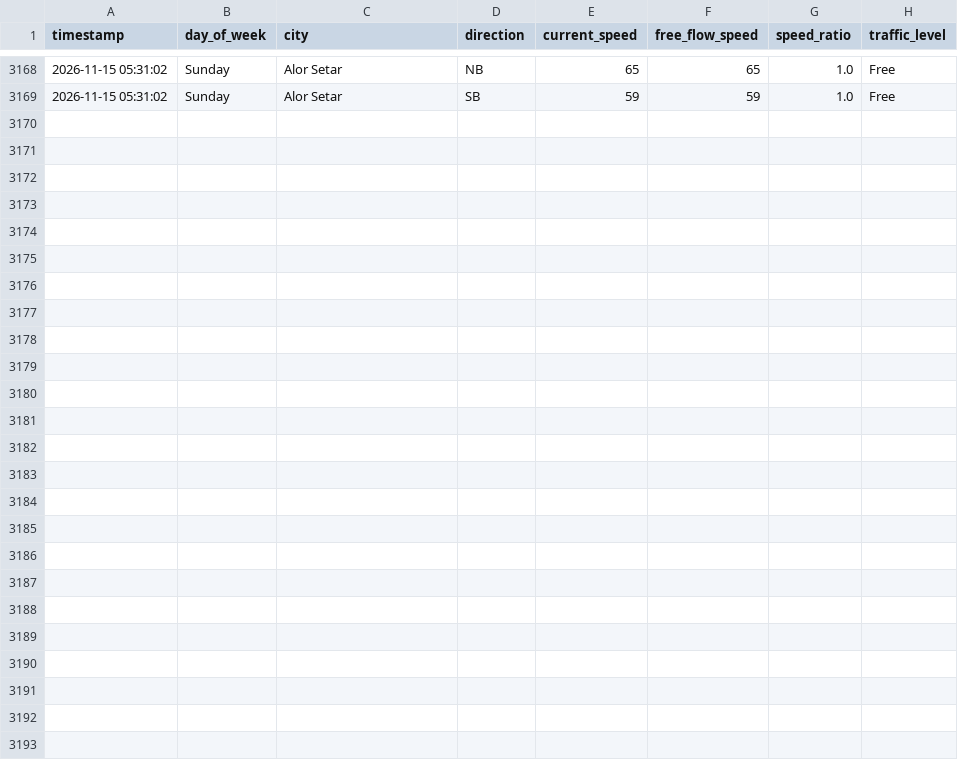
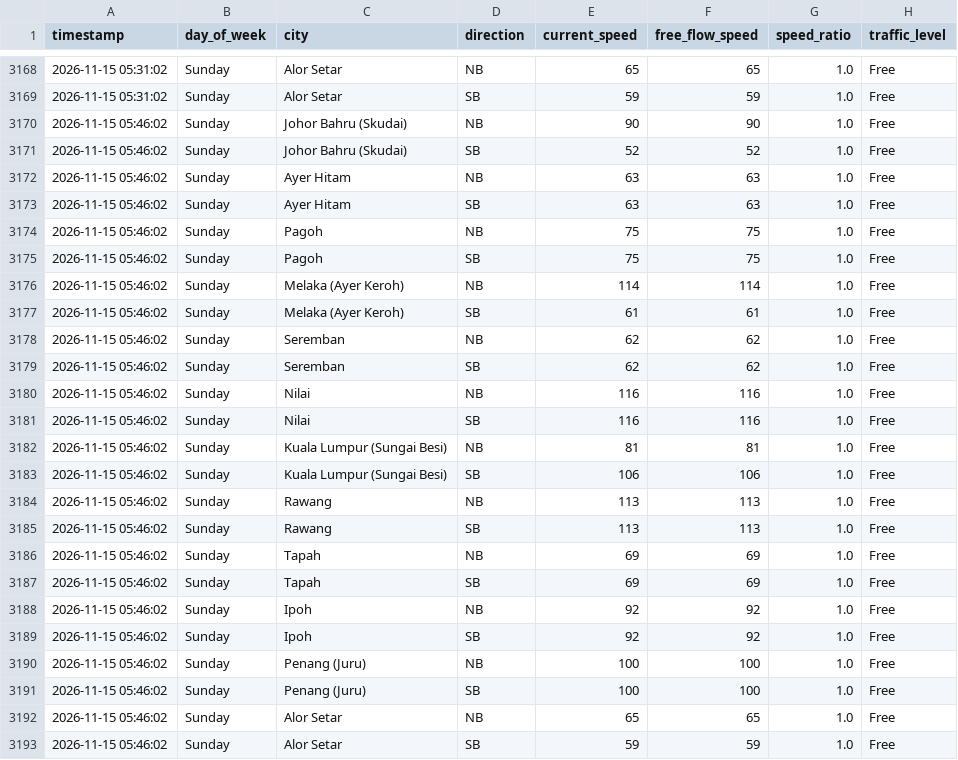
Before and after one commit to jieyuloh1011-lab/plus-highway-traffic, a CSV file: plus_highway_traffic.csv, drawn as a sheet; only a part is shown, gaps mark what is left out; the diff names each change by its address in the sheet, - before the commit and + after, or states it on an @@ line.

```diff
--- a/plus_highway_traffic.csv
+++ b/plus_highway_traffic.csv
+row 3170: 2026-11-15 05:46:02 | Sunday | Johor Bahru (Skudai) | NB | 90 | 90 | 1.0 | Free
+row 3171: 2026-11-15 05:46:02 | Sunday | Johor Bahru (Skudai) | SB | 52 | 52 | 1.0 | Free
+row 3172: 2026-11-15 05:46:02 | Sunday | Ayer Hitam | NB | 63 | 63 | 1.0 | Free
+row 3173: 2026-11-15 05:46:02 | Sunday | Ayer Hitam | SB | 63 | 63 | 1.0 | Free
+row 3174: 2026-11-15 05:46:02 | Sunday | Pagoh | NB | 75 | 75 | 1.0 | Free
+row 3175: 2026-11-15 05:46:02 | Sunday | Pagoh | SB | 75 | 75 | 1.0 | Free
+row 3176: 2026-11-15 05:46:02 | Sunday | Melaka (Ayer Keroh) | NB | 114 | 114 | 1.0 | Free
+row 3177: 2026-11-15 05:46:02 | Sunday | Melaka (Ayer Keroh) | SB | 61 | 61 | 1.0 | Free
+row 3178: 2026-11-15 05:46:02 | Sunday | Seremban | NB | 62 | 62 | 1.0 | Free
+row 3179: 2026-11-15 05:46:02 | Sunday | Seremban | SB | 62 | 62 | 1.0 | Free
+row 3180: 2026-11-15 05:46:02 | Sunday | Nilai | NB | 116 | 116 | 1.0 | Free
+row 3181: 2026-11-15 05:46:02 | Sunday | Nilai | SB | 116 | 116 | 1.0 | Free
+row 3182: 2026-11-15 05:46:02 | Sunday | Kuala Lumpur (Sungai Besi) | NB | 81 | 81 | 1.0 | Free
+row 3183: 2026-11-15 05:46:02 | Sunday | Kuala Lumpur (Sungai Besi) | SB | 106 | 106 | 1.0 | Free
+row 3184: 2026-11-15 05:46:02 | Sunday | Rawang | NB | 113 | 113 | 1.0 | Free
+row 3185: 2026-11-15 05:46:02 | Sunday | Rawang | SB | 113 | 113 | 1.0 | Free
+row 3186: 2026-11-15 05:46:02 | Sunday | Tapah | NB | 69 | 69 | 1.0 | Free
+row 3187: 2026-11-15 05:46:02 | Sunday | Tapah | SB | 69 | 69 | 1.0 | Free
+row 3188: 2026-11-15 05:46:02 | Sunday | Ipoh | NB | 92 | 92 | 1.0 | Free
+row 3189: 2026-11-15 05:46:02 | Sunday | Ipoh | SB | 92 | 92 | 1.0 | Free
+row 3190: 2026-11-15 05:46:02 | Sunday | Penang (Juru) | NB | 100 | 100 | 1.0 | Free
+row 3191: 2026-11-15 05:46:02 | Sunday | Penang (Juru) | SB | 100 | 100 | 1.0 | Free
+row 3192: 2026-11-15 05:46:02 | Sunday | Alor Setar | NB | 65 | 65 | 1.0 | Free
+row 3193: 2026-11-15 05:46:02 | Sunday | Alor Setar | SB | 59 | 59 | 1.0 | Free
```
